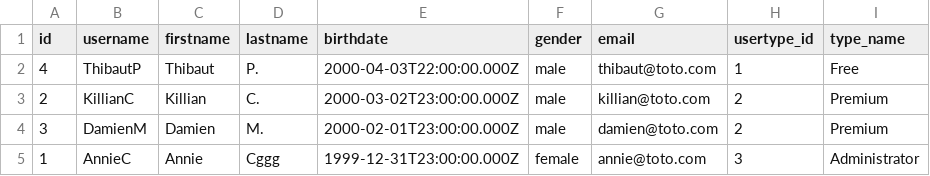
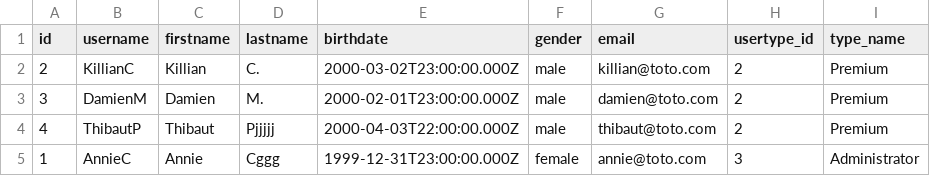
Before and after one commit to annieccar/Project3-WildCodeSchool-Origins_Digital, a CSV file: backend/public/csv/users.csv, drawn as a sheet; removed rows and columns are numbered as before the commit, all else as after; the diff names each change by its address in the sheet, - before the commit and + after, or states it on an @@ line.

```diff
--- a/backend/public/csv/users.csv
+++ b/backend/public/csv/users.csv
-row 2: 4 | ThibautP | Thibaut | P. | 2000-04-03T22:00:00.000Z | male | thibaut@toto.com | 1 | Free
+row 4: 4 | ThibautP | Thibaut | Pjjjjj | 2000-04-03T22:00:00.000Z | male | thibaut@toto.com | 2 | Premium
```
Also changed, not shown: 8 other files.
